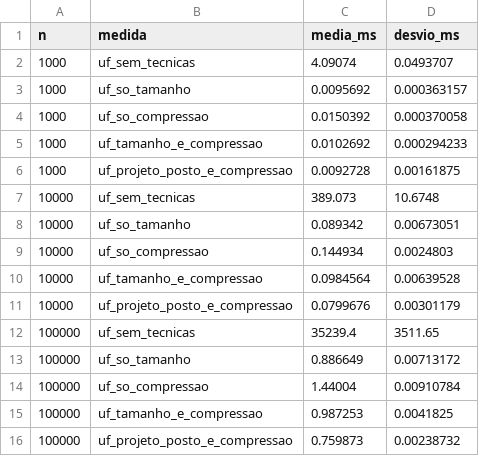
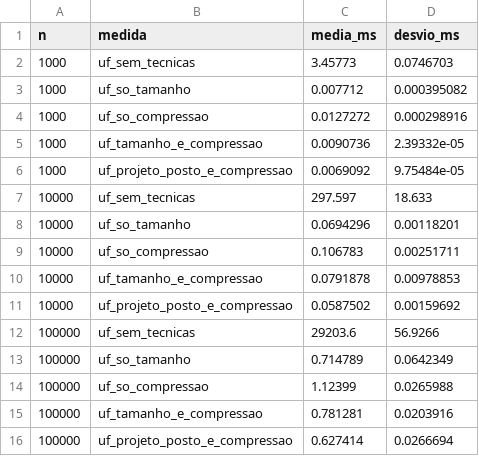
Before and after one commit to mariaeduarda-ab/recomendador--roupas-arvores-grafos, a CSV file: resultados/tempos_f/union_find.csv, drawn as a sheet.

```diff
--- a/resultados/tempos_f/union_find.csv
+++ b/resultados/tempos_f/union_find.csv
@@ -1,16 +1,16 @@
 n,medida,media_ms,desvio_ms
-1000,uf_sem_tecnicas,4.09074,0.0493707
-1000,uf_so_tamanho,0.0095692,0.000363157
-1000,uf_so_compressao,0.0150392,0.000370058
-1000,uf_tamanho_e_compressao,0.0102692,0.000294233
-1000,uf_projeto_posto_e_compressao,0.0092728,0.00161875
-10000,uf_sem_tecnicas,389.073,10.6748
-10000,uf_so_tamanho,0.089342,0.00673051
-10000,uf_so_compressao,0.144934,0.0024803
-10000,uf_tamanho_e_compressao,0.0984564,0.00639528
-10000,uf_projeto_posto_e_compressao,0.0799676,0.00301179
-100000,uf_sem_tecnicas,35239.4,3511.65
-100000,uf_so_tamanho,0.886649,0.00713172
-100000,uf_so_compressao,1.44004,0.00910784
-100000,uf_tamanho_e_compressao,0.987253,0.0041825
-100000,uf_projeto_posto_e_compressao,0.759873,0.00238732
+1000,uf_sem_tecnicas,3.45773,0.0746703
+1000,uf_so_tamanho,0.007712,0.000395082
+1000,uf_so_compressao,0.0127272,0.000298916
+1000,uf_tamanho_e_compressao,0.0090736,2.39332e-05
+1000,uf_projeto_posto_e_compressao,0.0069092,9.75484e-05
+10000,uf_sem_tecnicas,297.597,18.633
+10000,uf_so_tamanho,0.0694296,0.00118201
+10000,uf_so_compressao,0.106783,0.00251711
+10000,uf_tamanho_e_compressao,0.0791878,0.00978853
+10000,uf_projeto_posto_e_compressao,0.0587502,0.00159692
+100000,uf_sem_tecnicas,29203.6,56.9266
+100000,uf_so_tamanho,0.714789,0.0642349
+100000,uf_so_compressao,1.12399,0.0265988
+100000,uf_tamanho_e_compressao,0.781281,0.0203916
+100000,uf_projeto_posto_e_compressao,0.627414,0.0266694
```
Also changed, not shown: resultados/tempos_f/agm.csv, resultados/tempos_f/kdtree.csv, 8 other files.
